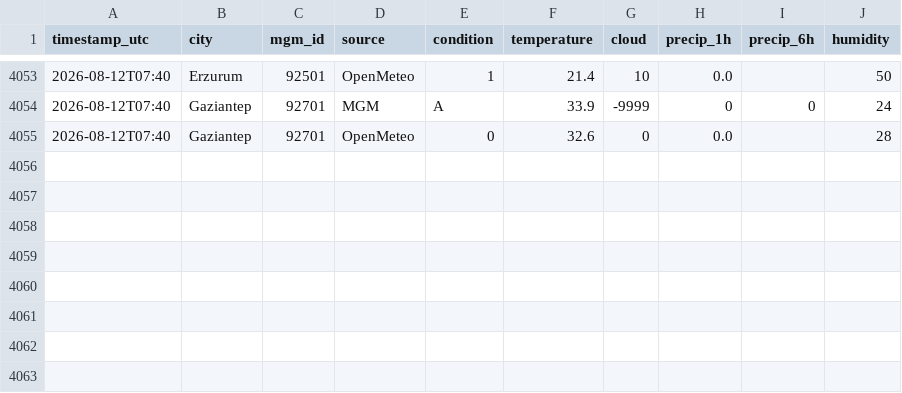
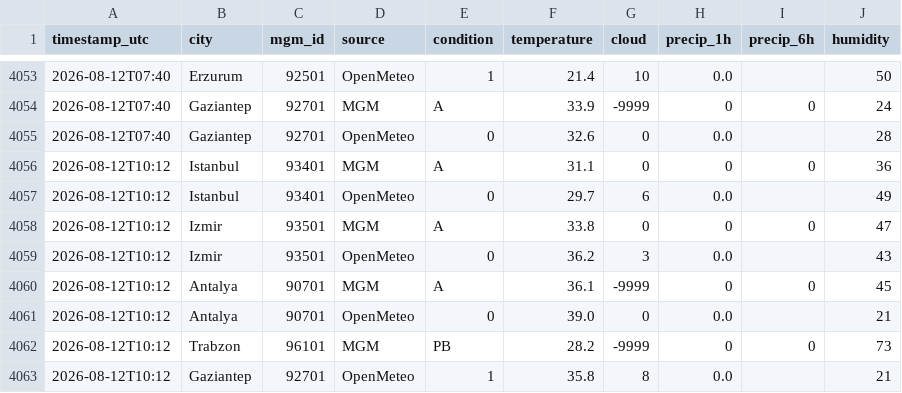
Before and after one commit to skartas72/wtw-accuracy, a CSV file: data/observations.csv, drawn as a sheet; only a part is shown, gaps mark what is left out; the diff names each change by its address in the sheet, - before the commit and + after, or states it on an @@ line.

```diff
--- a/data/observations.csv
+++ b/data/observations.csv
+row 4056: 2026-08-12T10:12 | Istanbul | 93401 | MGM | A | 31.1 | 0 | 0 | 0 | 36
+row 4057: 2026-08-12T10:12 | Istanbul | 93401 | OpenMeteo | 0 | 29.7 | 6 | 0.0 |  | 49
+row 4058: 2026-08-12T10:12 | Izmir | 93501 | MGM | A | 33.8 | 0 | 0 | 0 | 47
+row 4059: 2026-08-12T10:12 | Izmir | 93501 | OpenMeteo | 0 | 36.2 | 3 | 0.0 |  | 43
+row 4060: 2026-08-12T10:12 | Antalya | 90701 | MGM | A | 36.1 | -9999 | 0 | 0 | 45
+row 4061: 2026-08-12T10:12 | Antalya | 90701 | OpenMeteo | 0 | 39.0 | 0 | 0.0 |  | 21
+row 4062: 2026-08-12T10:12 | Trabzon | 96101 | MGM | PB | 28.2 | -9999 | 0 | 0 | 73
+row 4063: 2026-08-12T10:12 | Gaziantep | 92701 | OpenMeteo | 1 | 35.8 | 8 | 0.0 |  | 21
```
Also changed, not shown: 1 other file.
